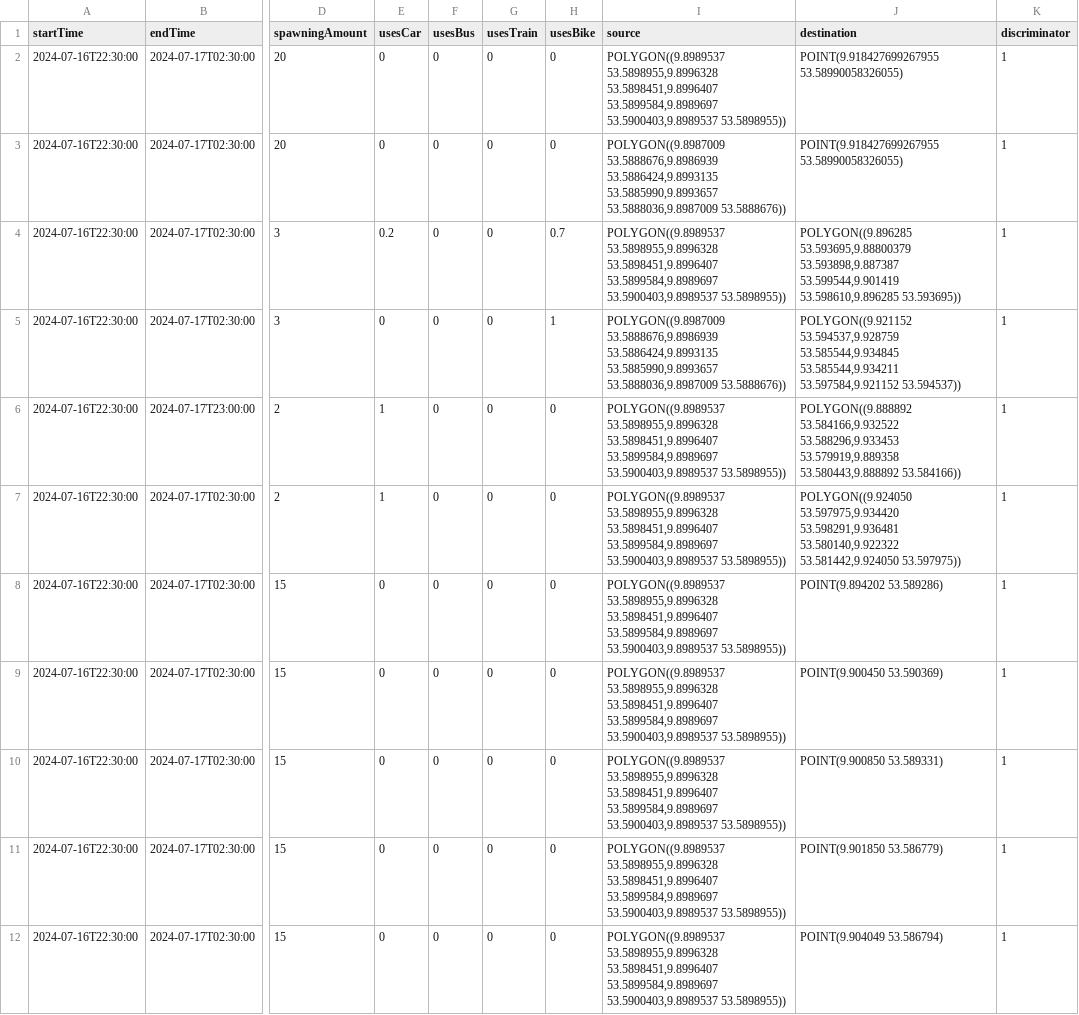
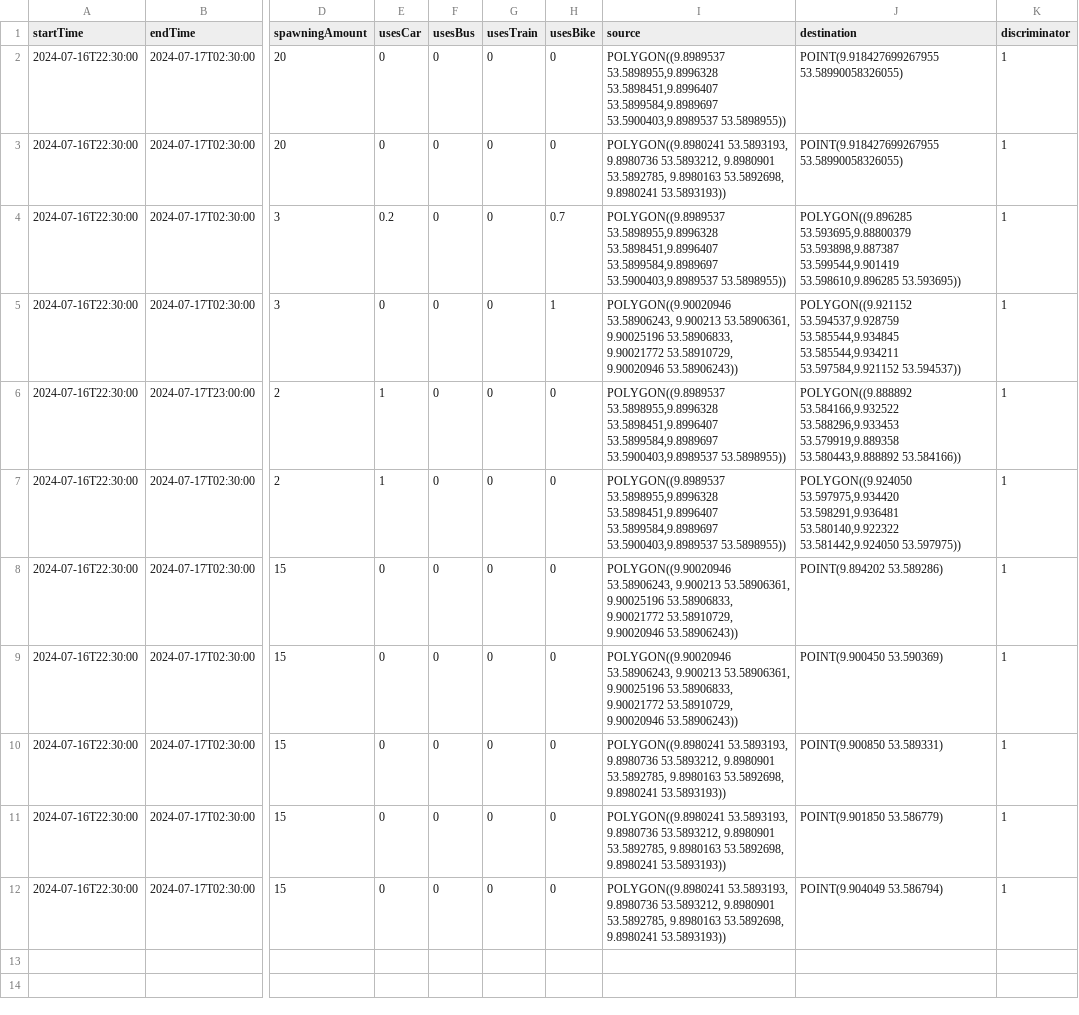
Before and after one commit to MARS-Group-HAW/model-soh, a CSV file: SOHBigEventBox/resources/visitor_spawning.csv, drawn as a sheet; only a part is shown, gaps mark what is left out; the diff names each change by its address in the sheet, - before the commit and + after, or states it on an @@ line.

Commit message:
fixed spawningpoints

```diff
--- a/SOHBigEventBox/resources/visitor_spawning.csv
+++ b/SOHBigEventBox/resources/visitor_spawning.csv
-I3 (source): POLYGON((9.8987009 53.5888676,9.8986939 53.5886424,9.8993135 53.5885990,9.8993657 53.5888036,9.8987009 53.5888676))
+I3 (source): POLYGON((9.8980241 53.5893193, 9.8980736 53.5893212, 9.8980901 53.5892785, 9.8980163 53.5892698, 9.8980241 53.5893193))
-I5 (source): POLYGON((9.8987009 53.5888676,9.8986939 53.5886424,9.8993135 53.5885990,9.8993657 53.5888036,9.8987009 53.5888676))
+I5 (source): POLYGON((9.90020946 53.58906243, 9.900213 53.58906361, 9.90025196 53.58906833, 9.90021772 53.58910729, 9.90020946 53.58906243))
-I8:I9 (source): POLYGON((9.8989537 53.5898955,9.8996328 53.5898451,9.8996407 53.5899584,9.8989697 53.5900403,9.8989537 53.5898955))
+I8:I9 (source): POLYGON((9.90020946 53.58906243, 9.900213 53.58906361, 9.90025196 53.58906833, 9.90021772 53.58910729, 9.90020946 53.58906243))
-I10:I12 (source): POLYGON((9.8989537 53.5898955,9.8996328 53.5898451,9.8996407 53.5899584,9.8989697 53.5900403,9.8989537 53.5898955))
+I10:I12 (source): POLYGON((9.8980241 53.5893193, 9.8980736 53.5893212, 9.8980901 53.5892785, 9.8980163 53.5892698, 9.8980241 53.5893193))
```
